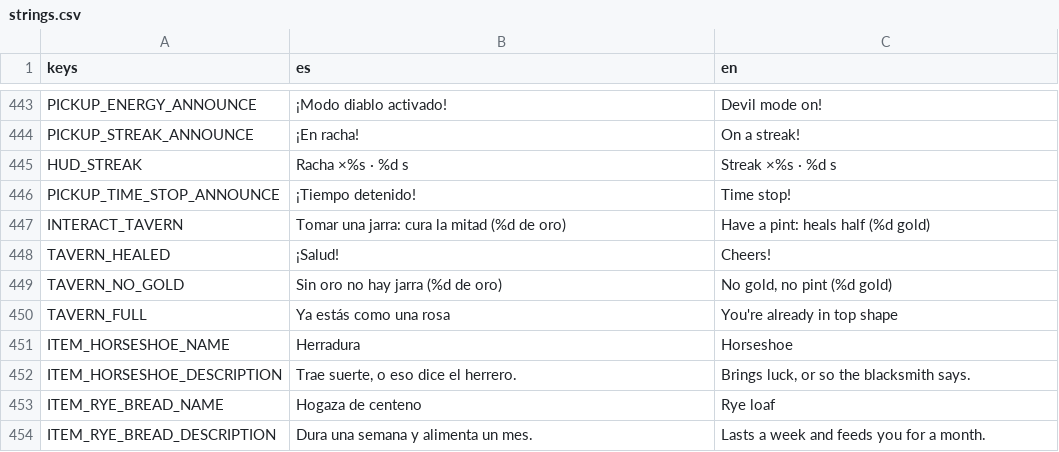
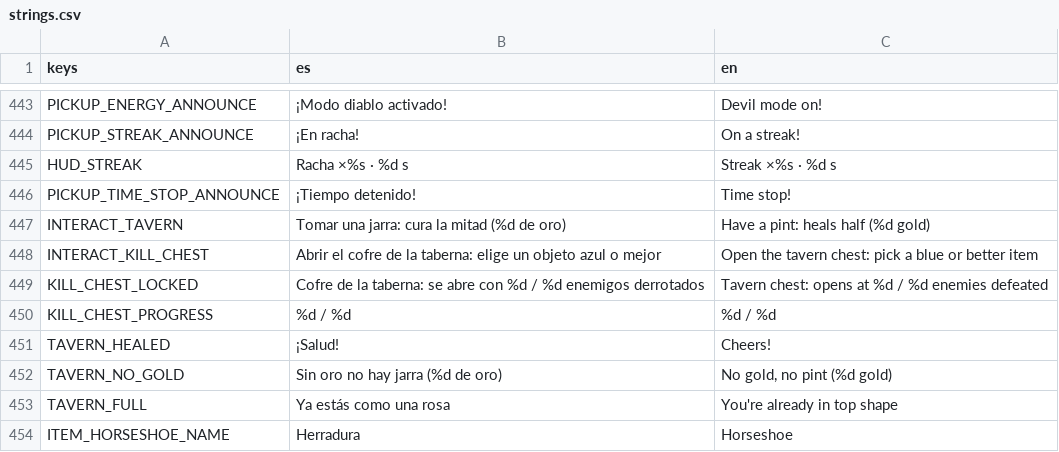
Before and after one commit to UriBokchoi/BroGuild, a CSV file: data/i18n/strings.csv, drawn as a sheet; only a part is shown, gaps mark what is left out; the shorter side is filled out with more unchanged rows.

```diff
--- a/data/i18n/strings.csv
+++ b/data/i18n/strings.csv
@@ -447,2 +447,5 @@ PICKUP_TIME_STOP_ANNOUNCE,¡Tiempo detenido!,Time stop!
 INTERACT_TAVERN,"Tomar una jarra: cura la mitad (%d de oro)","Have a pint: heals half (%d gold)"
+INTERACT_KILL_CHEST,Abrir el cofre de la taberna: elige un objeto azul o mejor,Open the tavern chest: pick a blue or better item
+KILL_CHEST_LOCKED,"Cofre de la taberna: se abre con %d / %d enemigos derrotados","Tavern chest: opens at %d / %d enemies defeated"
+KILL_CHEST_PROGRESS,%d / %d,%d / %d
 TAVERN_HEALED,¡Salud!,Cheers!
```
Also changed, not shown: 12 other files.
